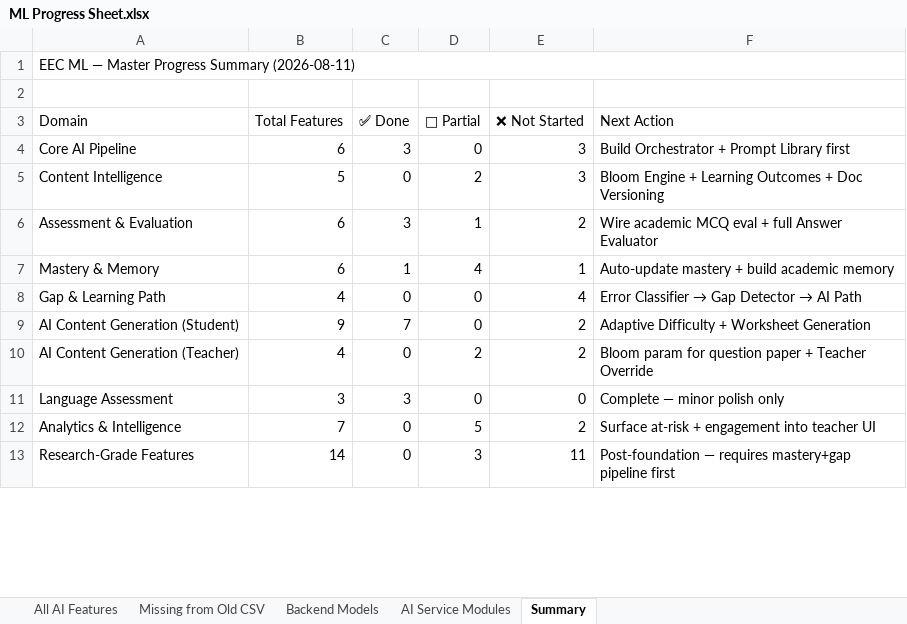
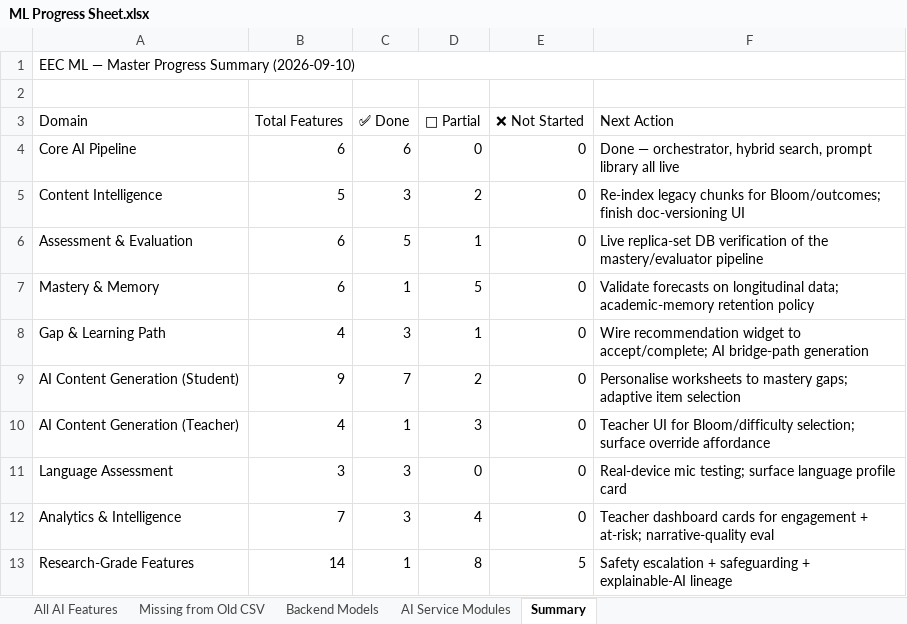
Before and after one commit to yarrowtech/EEC-ML, an Excel workbook: ML Progress Sheet.xlsx, sheet Summary, drawn as a sheet; only a part is shown; values as stored, in another font and other column widths than the file's, no cell formats; the diff covers the shown part only; the diff names each change by its address in the sheet, - before the commit and + after, or states it on an @@ line.

```diff
--- a/ML Progress Sheet.xlsx (sheet Summary)
+++ b/ML Progress Sheet.xlsx (sheet Summary)
-A1 (Domain): EEC ML — Master Progress Summary (2026-08-11)
+A1 (Domain): EEC ML — Master Progress Summary (2026-09-10)
-C4 (✅ Done): 3
+C4 (✅ Done): 6
-E4:E5 (❌ Not Started): 3
+E4:E5 (❌ Not Started): 0
-F4 (Next Action): Build Orchestrator + Prompt Library first
+F4 (Next Action): Done — orchestrator, hybrid search, prompt library all live
-C5 (✅ Done): 0
+C5 (✅ Done): 3
-F5 (Next Action): Bloom Engine + Learning Outcomes + Doc Versioning
+F5 (Next Action): Re-index legacy chunks for Bloom/outcomes; finish doc-versioning UI
-C6 (✅ Done): 3
+C6 (✅ Done): 5
-E6 (❌ Not Started): 2
+E6 (❌ Not Started): 0
-F6 (Next Action): Wire academic MCQ eval + full Answer Evaluator
+F6 (Next Action): Live replica-set DB verification of the mastery/evaluator pipeline
-D7 (🔶 Partial): 4
+D7 (🔶 Partial): 5
-E7 (❌ Not Started): 1
+E7 (❌ Not Started): 0
-F7 (Next Action): Auto-update mastery + build academic memory
+F7 (Next Action): Validate forecasts on longitudinal data; academic-memory retention policy
-C8 (✅ Done): 0
+C8 (✅ Done): 3
-D8 (🔶 Partial): 0
+D8 (🔶 Partial): 1
-E8 (❌ Not Started): 4
+E8 (❌ Not Started): 0
@@ F8 (Next Action): Error Classifier → Gap Detector → AI Path → Wire recommendation widget to accept/complete; AI bridge-path generation @@
-D9 (🔶 Partial): 0
+D9 (🔶 Partial): 2
-E9:E10 (❌ Not Started): 2
+E9:E10 (❌ Not Started): 0
-F9 (Next Action): Adaptive Difficulty + Worksheet Generation
+F9 (Next Action): Personalise worksheets to mastery gaps; adaptive item selection
-C10 (✅ Done): 0
+C10 (✅ Done): 1
-D10 (🔶 Partial): 2
+D10 (🔶 Partial): 3
-F10 (Next Action): Bloom param for question paper + Teacher Override
+F10 (Next Action): Teacher UI for Bloom/difficulty selection; surface override affordance
-F11 (Next Action): Complete — minor polish only
+F11 (Next Action): Real-device mic testing; surface language profile card
-C12 (✅ Done): 0
+C12 (✅ Done): 3
-D12 (🔶 Partial): 5
+D12 (🔶 Partial): 4
-E12 (❌ Not Started): 2
+E12 (❌ Not Started): 0
-F12 (Next Action): Surface at-risk + engagement into teacher UI
+F12 (Next Action): Teacher dashboard cards for engagement + at-risk; narrative-quality eval
-C13 (✅ Done): 0
+C13 (✅ Done): 1
-D13 (🔶 Partial): 3
+D13 (🔶 Partial): 8
-E13 (❌ Not Started): 11
+E13 (❌ Not Started): 5
-F13 (Next Action): Post-foundation — requires mastery+gap pipeline first
+F13 (Next Action): Safety escalation + safeguarding + explainable-AI lineage
```
Also changed, not shown: 5 added rows, 5 removed rows and 10 edited cells elsewhere in this sheet, sheet All AI Features, sheet Backend Models, sheet Missing from Old CSV, sheet AI Service Modules, cell formats, charts or pictures, 38 other files.
